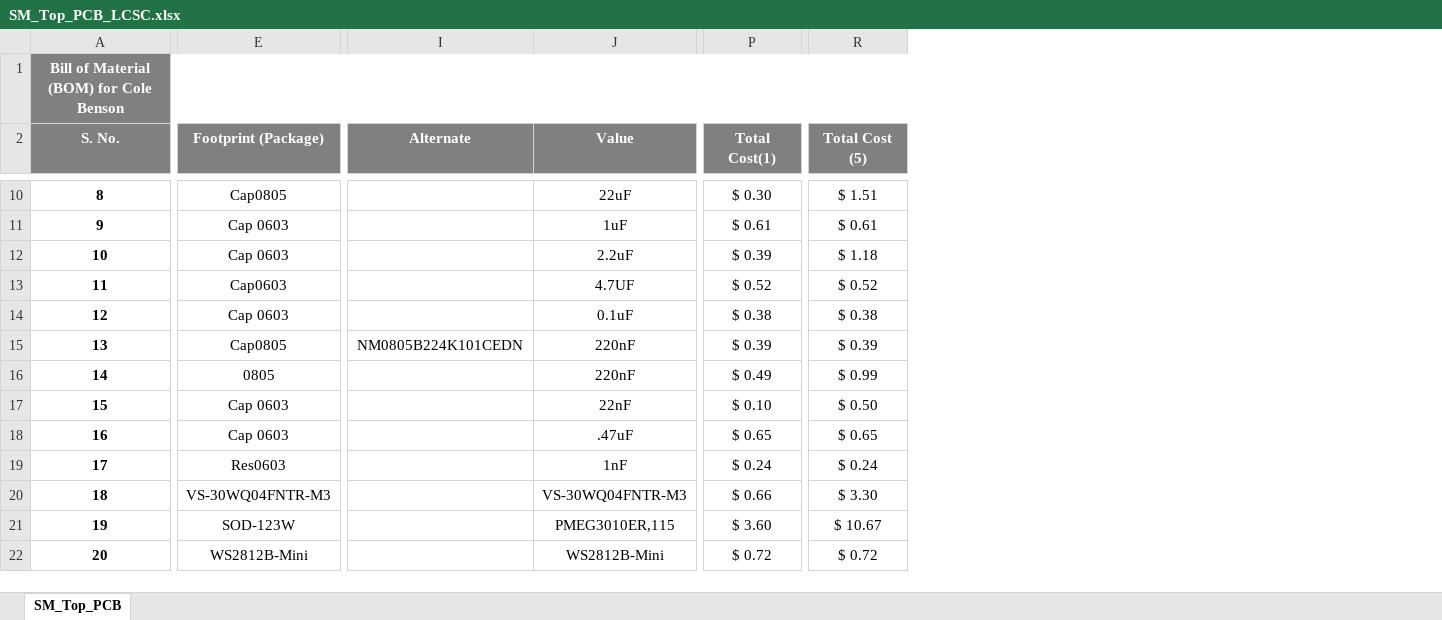
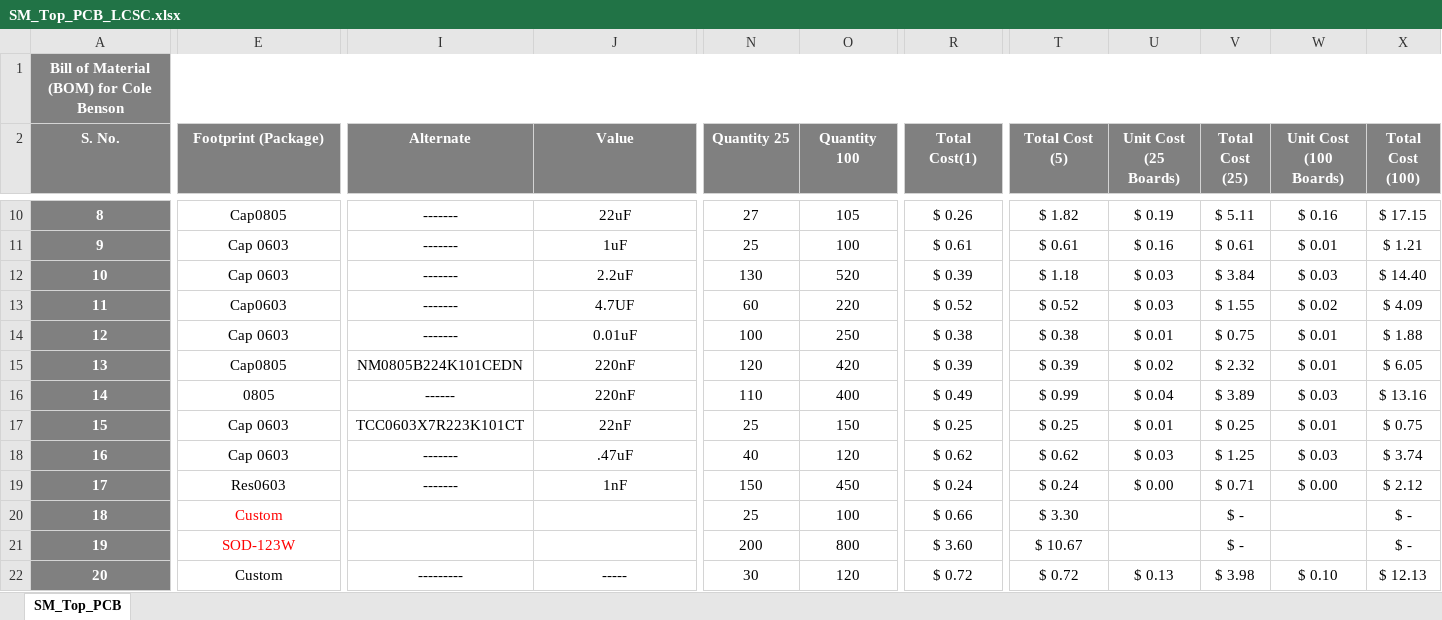
Before and after one commit to eSpark-Backup/colebenson-smartmotors, an Excel workbook: Deliverables/SM_Top Board/_BOM/SM_Top_PCB_LCSC.xlsx, sheet SM_Top_PCB, drawn as a sheet; only a part is shown, gaps mark what is left out; values as stored, in another font and other column widths than the file's, no borders; conditional formats not drawn; addresses are those after the commit; the diff covers the shown part only; the diff names each change by its address in the sheet, - before the commit and + after, or states it on an @@ line.

```diff
--- a/Deliverables/SM_Top Board/_BOM/SM_Top_PCB_LCSC.xlsx (sheet SM_Top_PCB)
+++ b/Deliverables/SM_Top Board/_BOM/SM_Top_PCB_LCSC.xlsx (sheet SM_Top_PCB)
+column N (Quantity 25), rows 10-22: 27 | 25 | 130 | 60 | 100 | 120 | 110 | 25 | 40 | 150 | 25 | 200 | 30
+column O (Quantity 100), rows 10-22: 105 | 100 | 520 | 220 | 250 | 420 | 400 | 150 | 120 | 450 | 100 | 800 | 120
+column U (Unit Cost (25 Boards)), rows 10-22: $ 0.19 | $ 0.16 | $ 0.03 | $ 0.03 | $ 0.01 | $ 0.02 | $ 0.04 | $ 0.01 | $ 0.03 | $ 0.00 |  |  | $ 0.13
+column V (Total Cost (25)), rows 10-22: $ 5.11 | $ 0.61 | $ 3.84 | $ 1.55 | $ 0.75 | $ 2.32 | $ 3.89 | $ 0.25 | $ 1.25 | $ 0.71 | $ - | $ - | $ 3.98
+column W (Unit Cost (100 Boards)), rows 10-22: $ 0.16 | $ 0.01 | $ 0.03 | $ 0.02 | $ 0.01 | $ 0.01 | $ 0.03 | $ 0.01 | $ 0.03 | $ 0.00 |  |  | $ 0.10
+column X (Total Cost (100)), rows 10-22: $ 17.15 | $ 1.21 | $ 14.40 | $ 4.09 | $ 1.88 | $ 6.05 | $ 13.16 | $ 0.75 | $ 3.74 | $ 2.12 | $ - | $ - | $ 12.13
@@ A10:A22 fill: none → #808080, text colour: black → #FFFFFF @@
-I10:I14 (Alternate): (empty)
+I10:I14 (Alternate): -------
-R10 (Total Cost(1)): $ 0.30
+R10 (Total Cost(1)): $ 0.26
-T10 (Total Cost (5)): $ 1.51
+T10 (Total Cost (5)): $ 1.82
-J14 (Value): 0.1uF
+J14 (Value): 0.01uF
-I16 (Alternate): (empty)
+I16 (Alternate): ------
-I17 (Alternate): (empty)
+I17 (Alternate): TCC0603X7R223K101CT
-R17 (Total Cost(1)): $ 0.10
+R17 (Total Cost(1)): $ 0.25
-T17 (Total Cost (5)): $ 0.50
+T17 (Total Cost (5)): $ 0.25
-I18:I19 (Alternate): (empty)
+I18:I19 (Alternate): -------
-R18 (Total Cost(1)): $ 0.65
+R18 (Total Cost(1)): $ 0.62
-T18 (Total Cost (5)): $ 0.65
+T18 (Total Cost (5)): $ 0.62
-E20 text colour: black
+E20 text colour: #FF0000
-E20 (Footprint (Package)): VS-30WQ04FNTR-M3
+E20 (Footprint (Package)): Custom
-J20 (Value): VS-30WQ04FNTR-M3
+J20 (Value): (empty)
-E21 text colour: black
+E21 text colour: #FF0000
-J21 (Value): PMEG3010ER,115
+J21 (Value): (empty)
-E22 (Footprint (Package)): WS2812B-Mini
+E22 (Footprint (Package)): Custom
-I22 (Alternate): (empty)
+I22 (Alternate): ---------
-J22 (Value): WS2812B-Mini
+J22 (Value): -----
```
Also changed, not shown: 79 edited cells, cell formats and merged cells elsewhere in this sheet, formulas that keep their value, Deliverables/SM_Bottom Board/_BOM/SM_Bottom_Board_DigiKey.xlsx, Deliverables/SM_Top Board/_BOM/SM_Top_PCB_DigiKey.xlsx.
